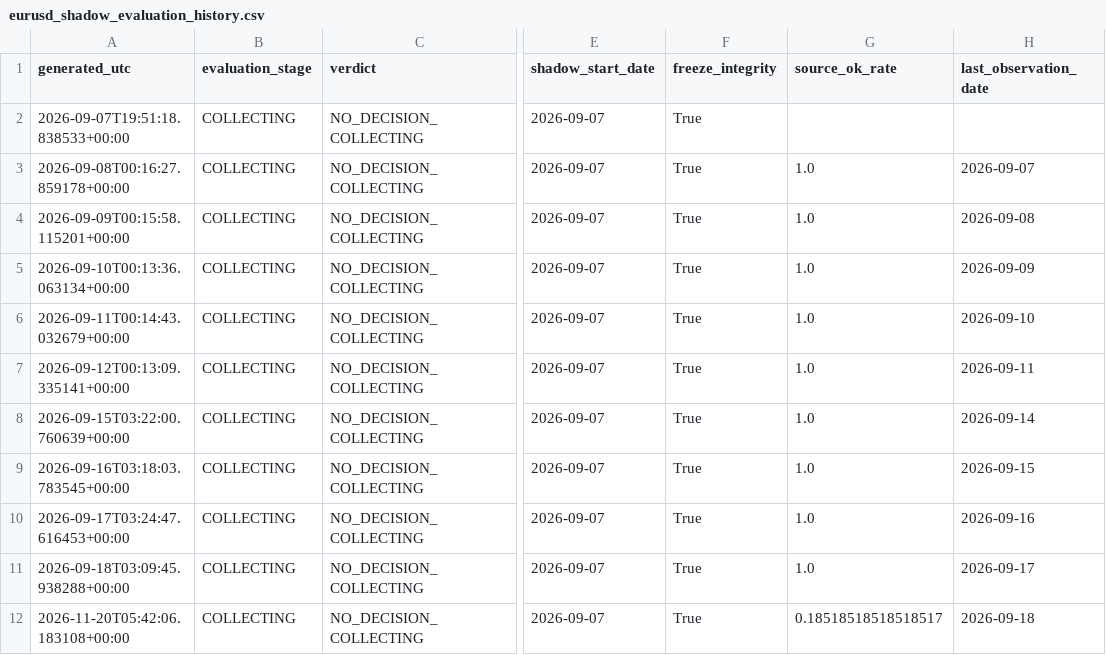
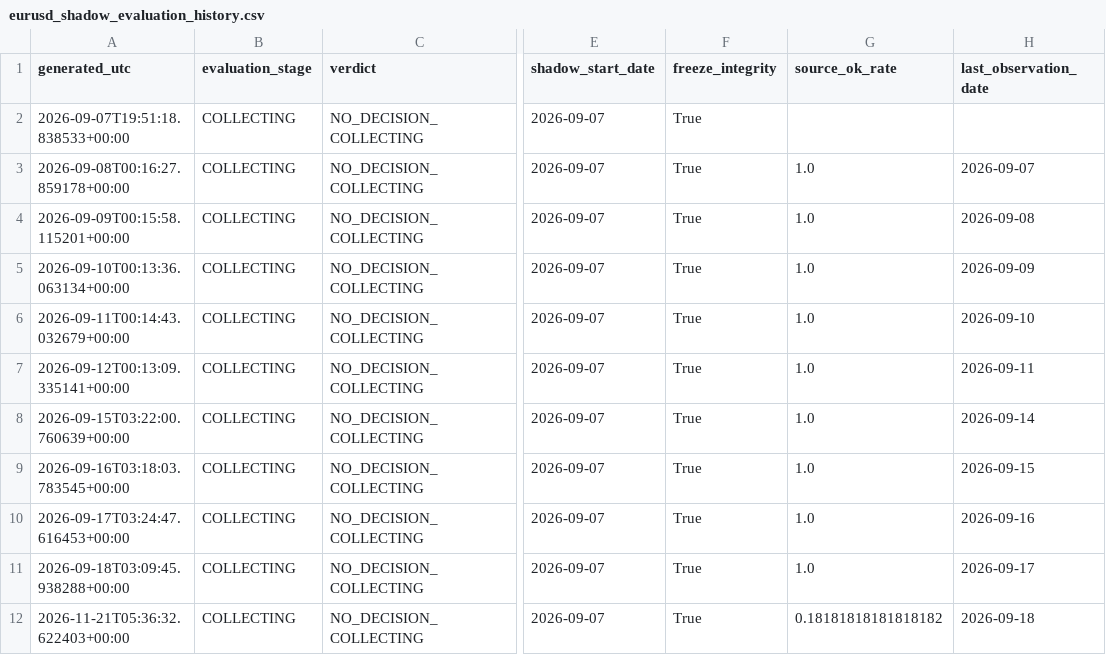
Before and after one commit to bolzp85-gif/regime_backtest, a CSV file: shadow_logs/eurusd_shadow_evaluation_history.csv, drawn as a sheet; only a part is shown, gaps mark what is left out; the diff names each change by its address in the sheet, - before the commit and + after, or states it on an @@ line.

```diff
--- a/shadow_logs/eurusd_shadow_evaluation_history.csv
+++ b/shadow_logs/eurusd_shadow_evaluation_history.csv
-A12 (generated_utc): 2026-11-20T05:42:06.183108+00:00
+A12 (generated_utc): 2026-11-21T05:36:32.622403+00:00
-G12 (source_ok_rate): 0.18518518518518517
+G12 (source_ok_rate): 0.18181818181818182
```
Also changed, not shown: shadow_logs/eurusd_shadow_evaluation_summary.csv, shadow_logs/eurusd_shadow_gate.csv, 3 other files.
